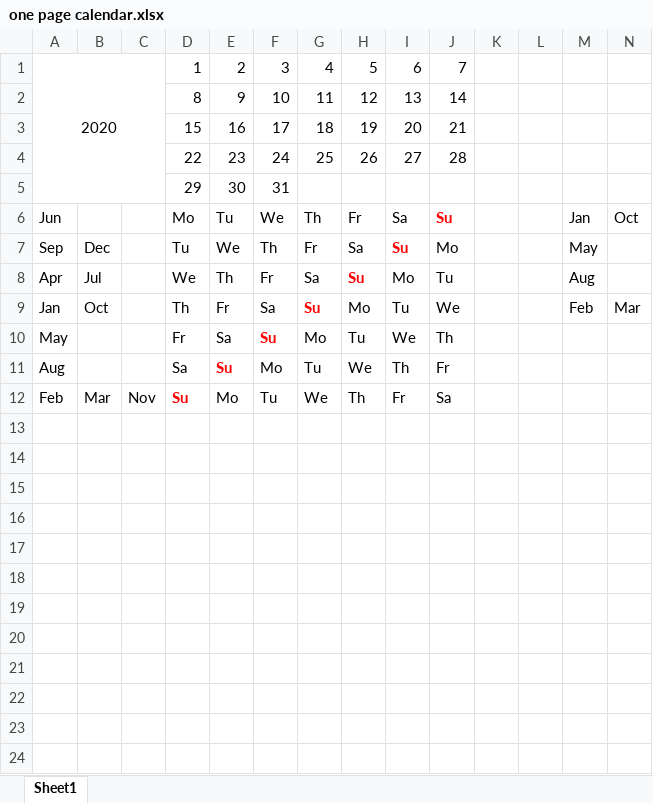
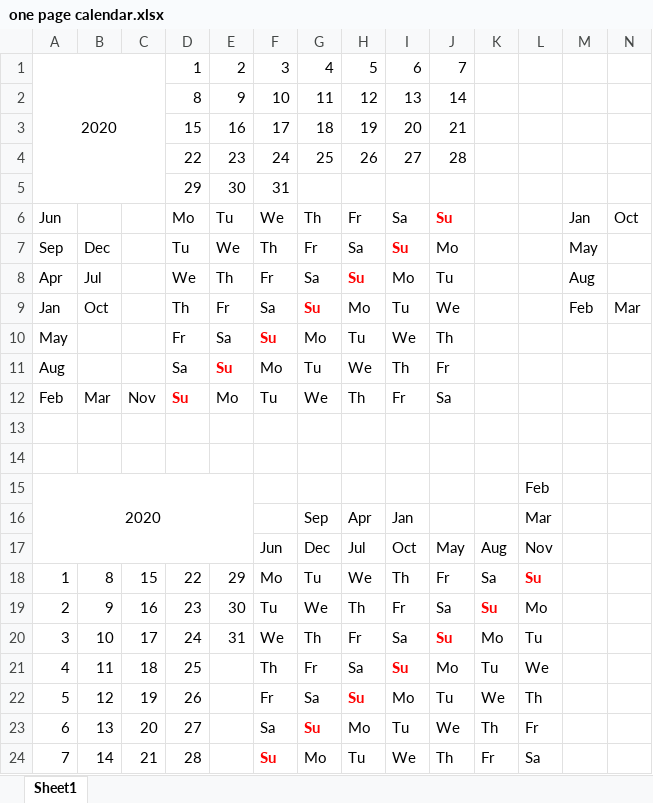
Before and after one commit to snjay/one-page-cal, an Excel workbook: one page calendar.xlsx, sheet Sheet1, drawn as a sheet; only a part is shown; values as stored, in another font and other column widths than the file's, no borders; rows hold the shown columns only; the diff names each change by its address in the sheet, - before the commit and + after, or states it on an @@ line.

```diff
--- a/one page calendar.xlsx (sheet Sheet1)
+++ b/one page calendar.xlsx (sheet Sheet1)
+row 13: (empty)
+row 14: (empty)
+row 15: 2020 |  |  |  |  |  |  |  |  |  |  | Feb
+row 16:  |  |  |  |  |  | Sep | Apr | Jan |  |  | Mar
+row 17:  |  |  |  |  | Jun | Dec | Jul | Oct | May | Aug | Nov
+row 18: 1 | 8 | 15 | 22 | 29 | Mo | Tu | We | Th | Fr | Sa | Su
+row 19: 2 | 9 | 16 | 23 | 30 | Tu | We | Th | Fr | Sa | Su | Mo
+row 20: 3 | 10 | 17 | 24 | 31 | We | Th | Fr | Sa | Su | Mo | Tu
+row 21: 4 | 11 | 18 | 25 |  | Th | Fr | Sa | Su | Mo | Tu | We
+row 22: 5 | 12 | 19 | 26 |  | Fr | Sa | Su | Mo | Tu | We | Th
+row 23: 6 | 13 | 20 | 27 |  | Sa | Su | Mo | Tu | We | Th | Fr
+row 24: 7 | 14 | 21 | 28 |  | Su | Mo | Tu | We | Th | Fr | Sa
```
Also changed, not shown: 3 other files.
